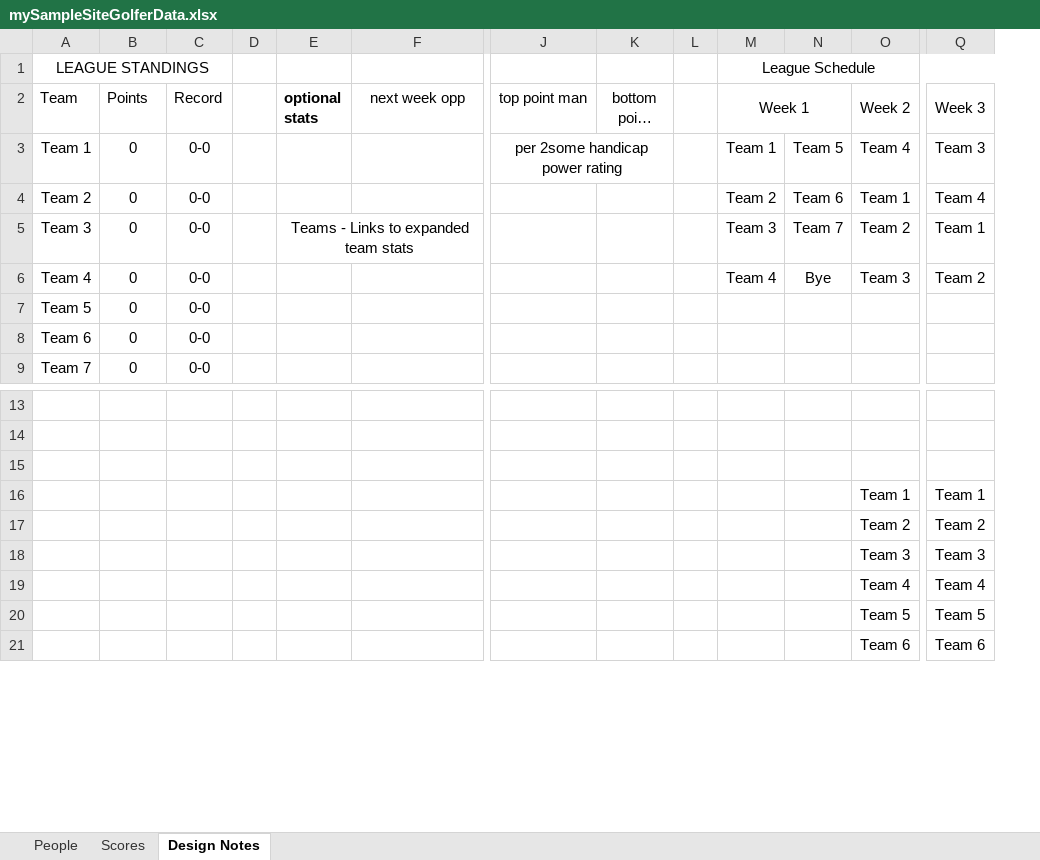
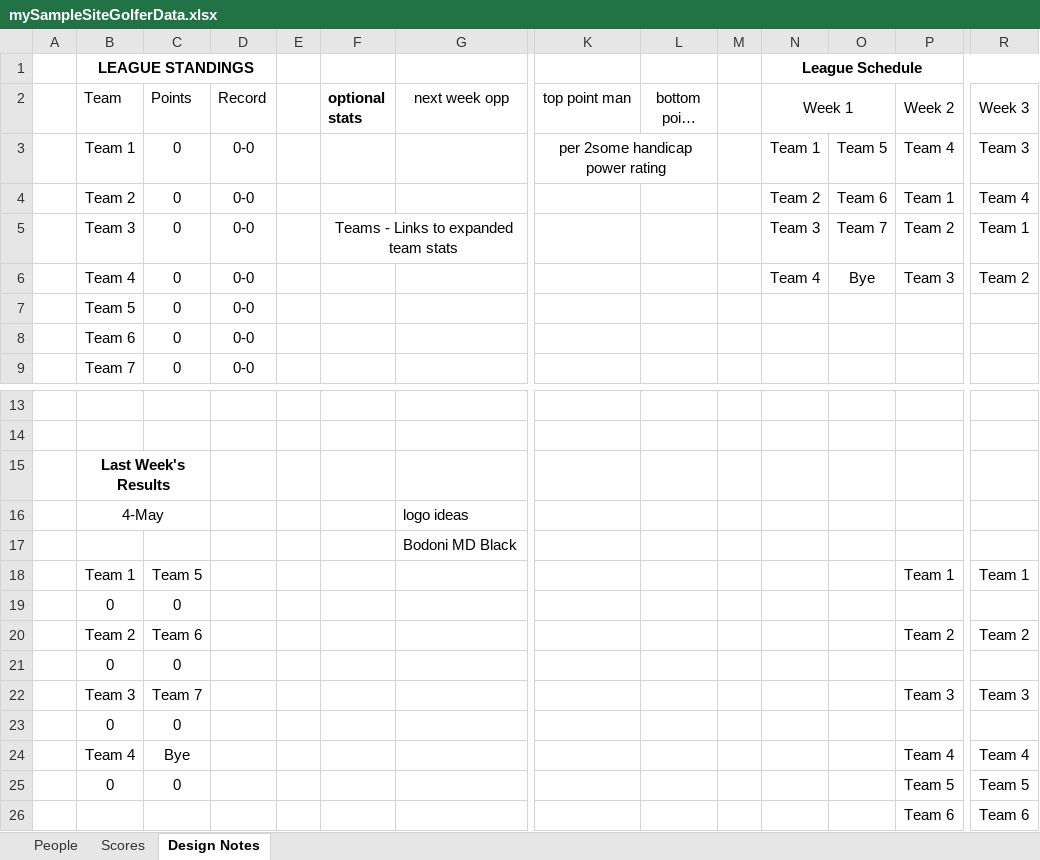
Before and after one commit to JPThomae/mySampleSite, an Excel workbook: mySampleSiteGolferData.xlsx, sheet Design Notes, drawn as a sheet; only a part is shown, gaps mark what is left out; long unchanged cells end in …; values as stored, in another font and other column widths than the file's, no borders; charts and pictures not drawn; removed rows and columns are numbered as before the commit, all else as after; rows hold the shown columns only; the diff names each change by its address in the sheet, - before the commit and + after, or states it on an @@ line.

```diff
--- a/mySampleSiteGolferData.xlsx (sheet Design Notes)
+++ b/mySampleSiteGolferData.xlsx (sheet Design Notes)
+column A, empty
-B1 bold: off
+B1 bold: on
-N1 bold: off
+N1 bold: on
-B15 (Team): (empty)
+B15 (Team): Last Week's Results
+B15:C15 merged
-row 16:  |  |  |  |  |  |  |  |  |  |  | Team 1 | Team 1
-row 17:  |  |  |  |  |  |  |  |  |  |  | Team 2 | Team 2
-row 18:  |  |  |  |  |  |  |  |  |  |  | Team 3 | Team 3
-row 19:  |  |  |  |  |  |  |  |  |  |  | Team 4 | Team 4
-row 20:  |  |  |  |  |  |  |  |  |  |  | Team 5 | Team 5
+row 16:  | 4-May |  |  |  |  | logo ideas
+row 17:  |  |  |  |  |  | Bodoni MD Black
+row 18:  | Team 1 | Team 5 |  |  |  |  |  |  |  |  |  | Team 1 | Team 1
+row 19:  | 0 | 0
+row 20:  | Team 2 | Team 6 |  |  |  |  |  |  |  |  |  | Team 2 | Team 2
+row 21:  | 0 | 0
+row 22:  | Team 3 | Team 7 |  |  |  |  |  |  |  |  |  | Team 3 | Team 3
+row 23:  | 0 | 0
+row 24:  | Team 4 | Bye |  |  |  |  |  |  |  |  |  | Team 4 | Team 4
+row 25:  | 0 | 0 |  |  |  |  |  |  |  |  |  | Team 5 | Team 5
```
Also changed, not shown: sheet Scores, charts or pictures, 7 other files.
